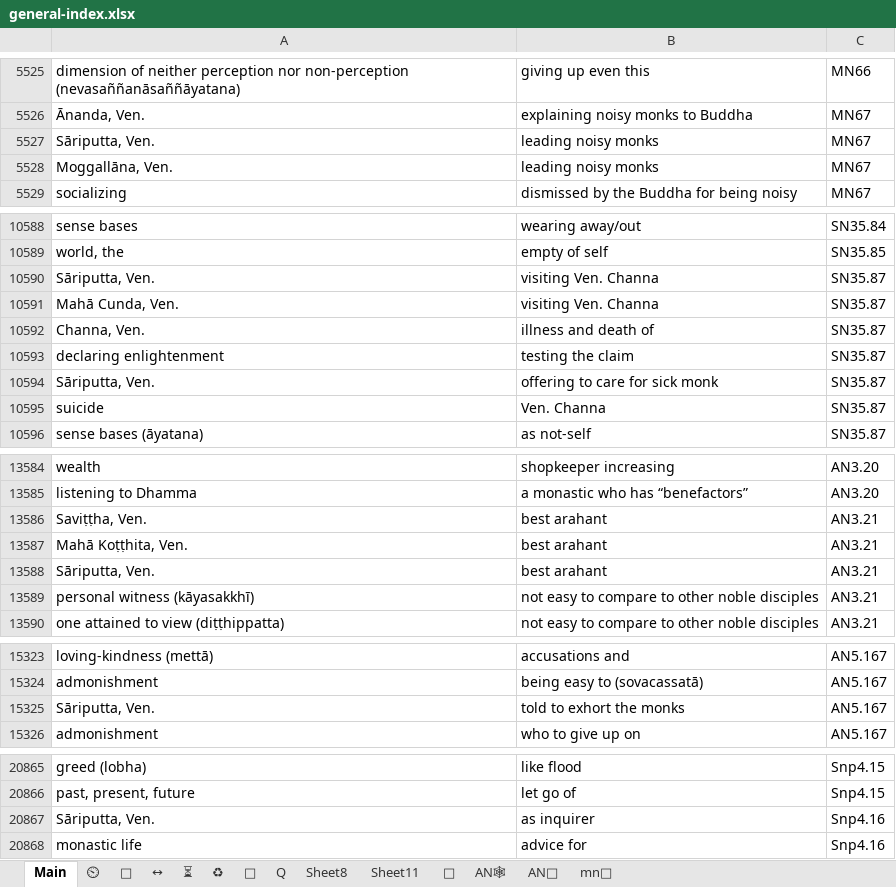
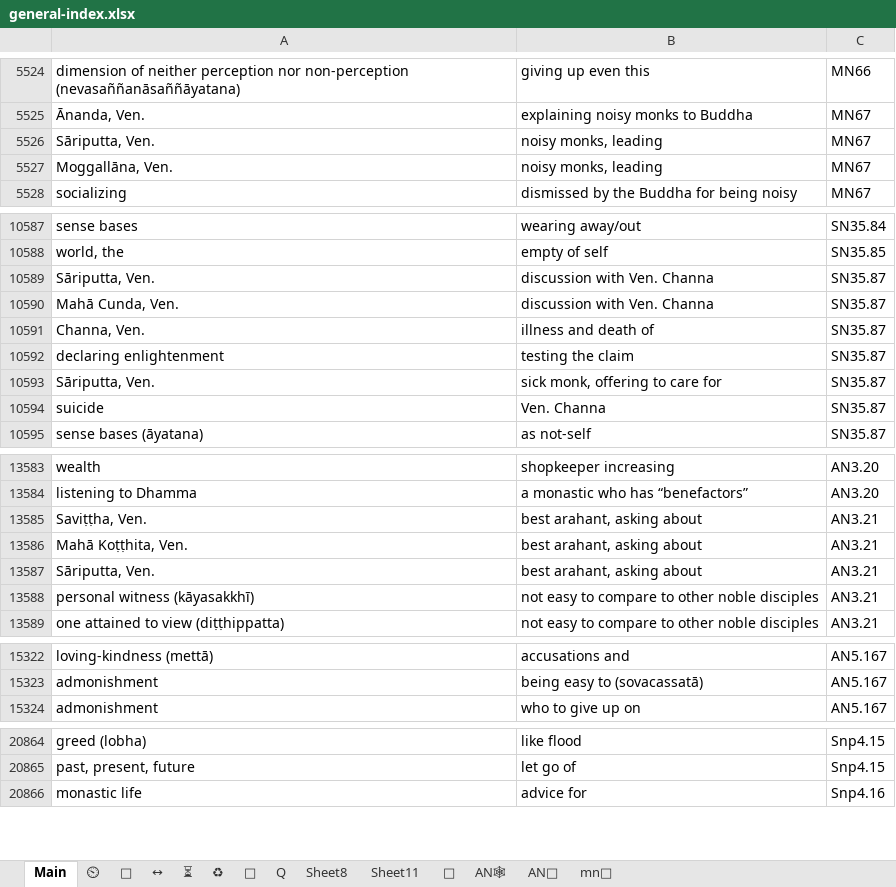
Before and after one commit to thesunshade/CIPS, an Excel workbook: src/data/general-index.xlsx, sheet Main, drawn as a sheet; only a part is shown, gaps mark what is left out; values as stored, in another font and other column widths than the file's, no borders; conditional formats not drawn; removed rows and columns are numbered as before the commit, all else as after; the diff covers the shown part only; the diff names each change by its address in the sheet, - before the commit and + after, or states it on an @@ line.

```diff
--- a/src/data/general-index.xlsx (sheet Main)
+++ b/src/data/general-index.xlsx (sheet Main)
-B5526:B5527: leading noisy monks
+B5526:B5527: noisy monks, leading
-B10589:B10590: visiting Ven. Channa
+B10589:B10590: discussion with Ven. Channa
-B10593: offering to care for sick monk
+B10593: sick monk, offering to care for
-B13585:B13587: best arahant
+B13585:B13587: best arahant, asking about
-row 15325: Sāriputta, Ven. | told to exhort the monks | AN5.167
-row 20867: Sāriputta, Ven. | as inquirer | Snp4.16
```
Also changed, not shown: 1 added row, 1 removed row and 59 edited cells elsewhere in this sheet, 3 other files.
